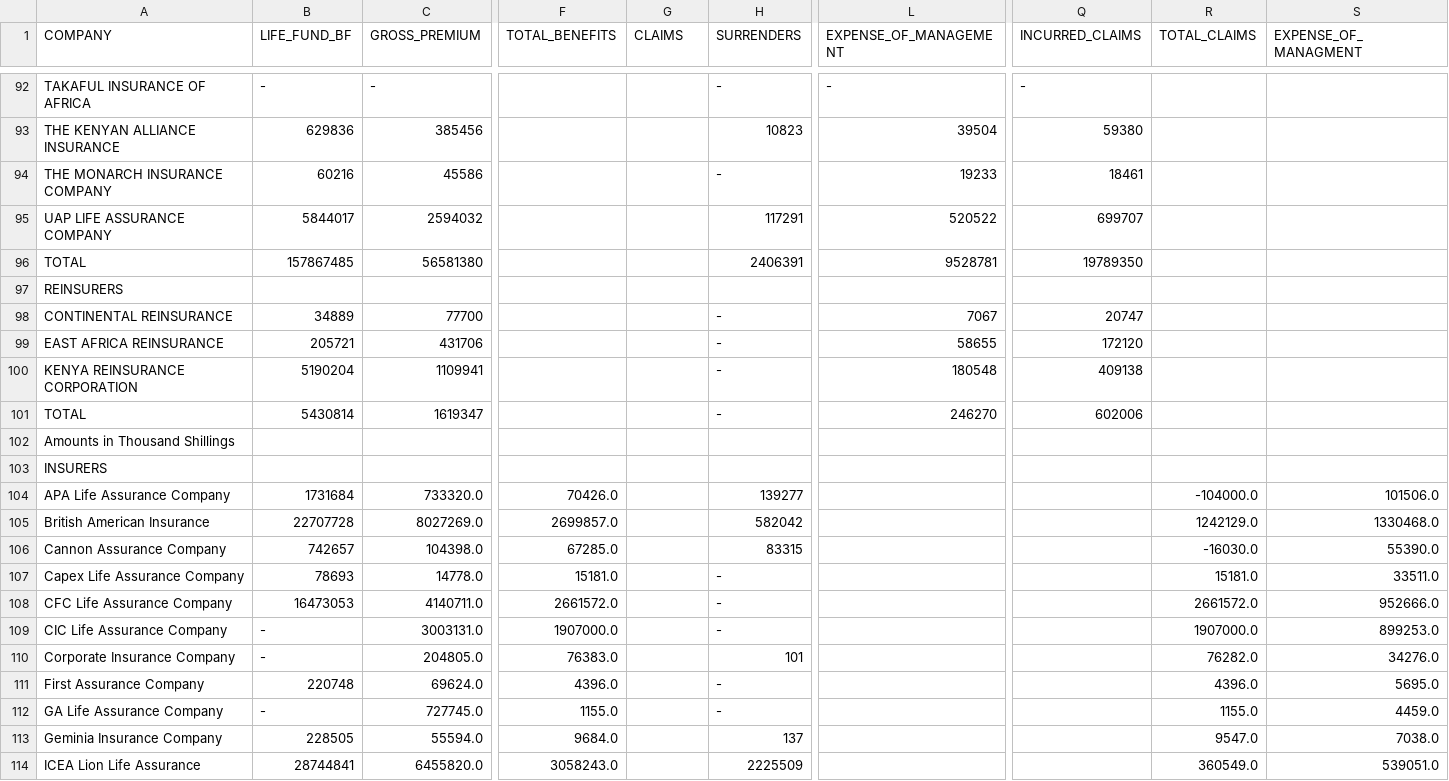
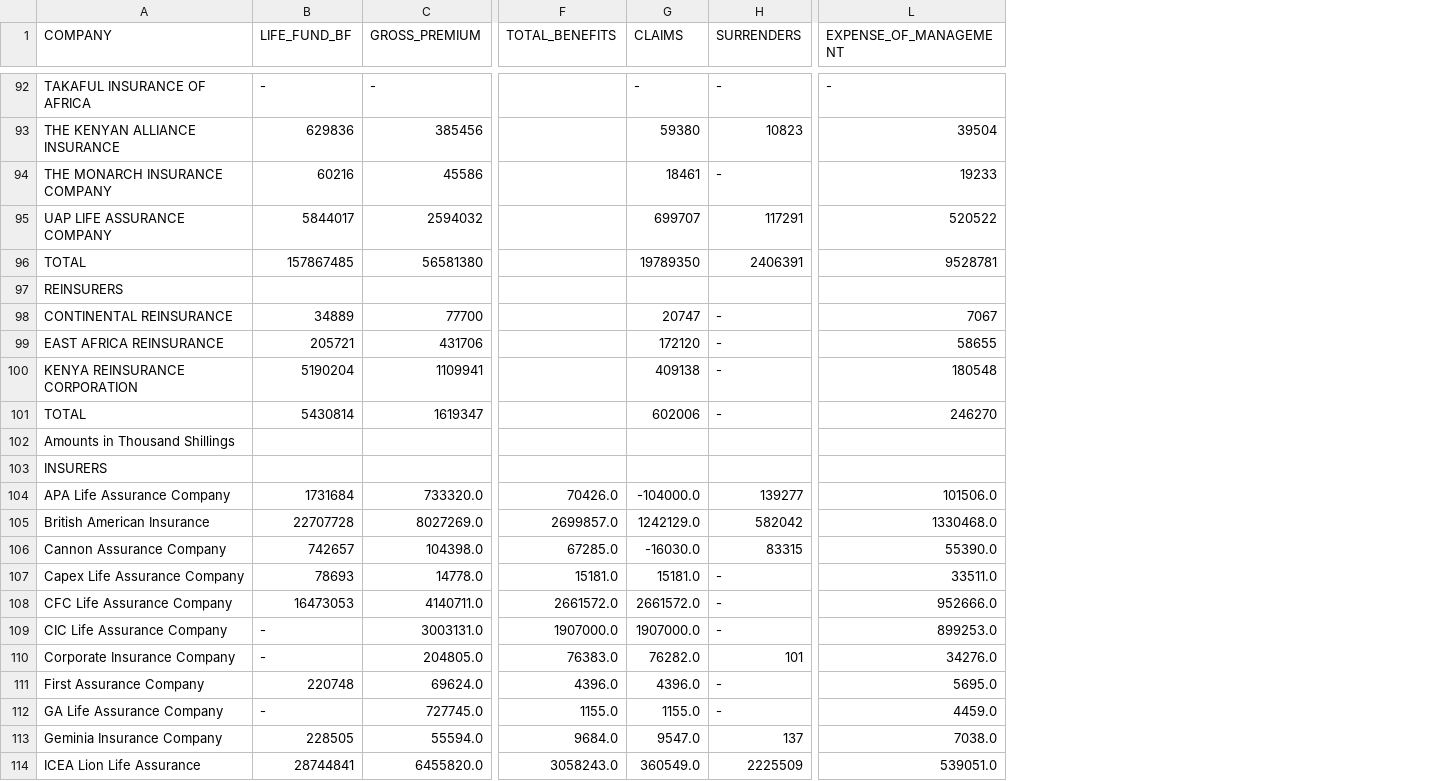
Before and after one commit to JaniceMwasi/Insurance-Credit-Scoring, a CSV file: Data/Agregated Data/Revenue Statements/Life_rev_16_13.csv, drawn as a sheet; only a part is shown, gaps mark what is left out; the diff covers the shown part only; the diff names each change by its address in the sheet, - before the commit and + after, or states it on an @@ line.

```diff
--- a/Data/Agregated Data/Revenue Statements/Life_rev_16_13.csv
+++ b/Data/Agregated Data/Revenue Statements/Life_rev_16_13.csv
-column Q (INCURRED_CLAIMS), rows 92-101: - | 59380 | 18461 | 699707 | 19789350 |  | 20747 | 172120 | 409138 | 602006
-column R (TOTAL_CLAIMS), rows 104-114: -104000.0 | 1242129.0 | -16030.0 | 15181.0 | 2661572.0 | 1907000.0 | 76282.0 | 4396.0 | 1155.0 | 9547.0 | 360549.0
-column S (EXPENSE_OF_MANAGMENT), rows 104-114: 101506.0 | 1330468.0 | 55390.0 | 33511.0 | 952666.0 | 899253.0 | 34276.0 | 5695.0 | 4459.0 | 7038.0 | 539051.0
-G92 (CLAIMS): (empty)
+G92 (CLAIMS): -
-G93 (CLAIMS): (empty)
+G93 (CLAIMS): 59380
-G94 (CLAIMS): (empty)
+G94 (CLAIMS): 18461
-G95 (CLAIMS): (empty)
+G95 (CLAIMS): 699707
-G96 (CLAIMS): (empty)
+G96 (CLAIMS): 19789350
-G98 (CLAIMS): (empty)
+G98 (CLAIMS): 20747
-G99 (CLAIMS): (empty)
+G99 (CLAIMS): 172120
-G100 (CLAIMS): (empty)
+G100 (CLAIMS): 409138
-G101 (CLAIMS): (empty)
+G101 (CLAIMS): 602006
-G104 (CLAIMS): (empty)
+G104 (CLAIMS): -104000.0
-L104 (EXPENSE_OF_MANAGEMENT): (empty)
+L104 (EXPENSE_OF_MANAGEMENT): 101506.0
-G105 (CLAIMS): (empty)
+G105 (CLAIMS): 1242129.0
-L105 (EXPENSE_OF_MANAGEMENT): (empty)
+L105 (EXPENSE_OF_MANAGEMENT): 1330468.0
-G106 (CLAIMS): (empty)
+G106 (CLAIMS): -16030.0
-L106 (EXPENSE_OF_MANAGEMENT): (empty)
+L106 (EXPENSE_OF_MANAGEMENT): 55390.0
-G107 (CLAIMS): (empty)
+G107 (CLAIMS): 15181.0
-L107 (EXPENSE_OF_MANAGEMENT): (empty)
+L107 (EXPENSE_OF_MANAGEMENT): 33511.0
-G108 (CLAIMS): (empty)
+G108 (CLAIMS): 2661572.0
-L108 (EXPENSE_OF_MANAGEMENT): (empty)
+L108 (EXPENSE_OF_MANAGEMENT): 952666.0
-G109 (CLAIMS): (empty)
+G109 (CLAIMS): 1907000.0
-L109 (EXPENSE_OF_MANAGEMENT): (empty)
+L109 (EXPENSE_OF_MANAGEMENT): 899253.0
-G110 (CLAIMS): (empty)
+G110 (CLAIMS): 76282.0
-L110 (EXPENSE_OF_MANAGEMENT): (empty)
+L110 (EXPENSE_OF_MANAGEMENT): 34276.0
-G111 (CLAIMS): (empty)
+G111 (CLAIMS): 4396.0
-L111 (EXPENSE_OF_MANAGEMENT): (empty)
+L111 (EXPENSE_OF_MANAGEMENT): 5695.0
-G112 (CLAIMS): (empty)
+G112 (CLAIMS): 1155.0
-L112 (EXPENSE_OF_MANAGEMENT): (empty)
+L112 (EXPENSE_OF_MANAGEMENT): 4459.0
-G113 (CLAIMS): (empty)
+G113 (CLAIMS): 9547.0
-L113 (EXPENSE_OF_MANAGEMENT): (empty)
+L113 (EXPENSE_OF_MANAGEMENT): 7038.0
-G114 (CLAIMS): (empty)
+G114 (CLAIMS): 360549.0
-L114 (EXPENSE_OF_MANAGEMENT): (empty)
+L114 (EXPENSE_OF_MANAGEMENT): 539051.0
```
Also changed, not shown: 88 edited cells elsewhere in this file, Data/Agregated Data/Revenue Statements/Gen_rev_12_11.csv, Data/Agregated Data/Revenue Statements/Life_rev_12_10.csv.
